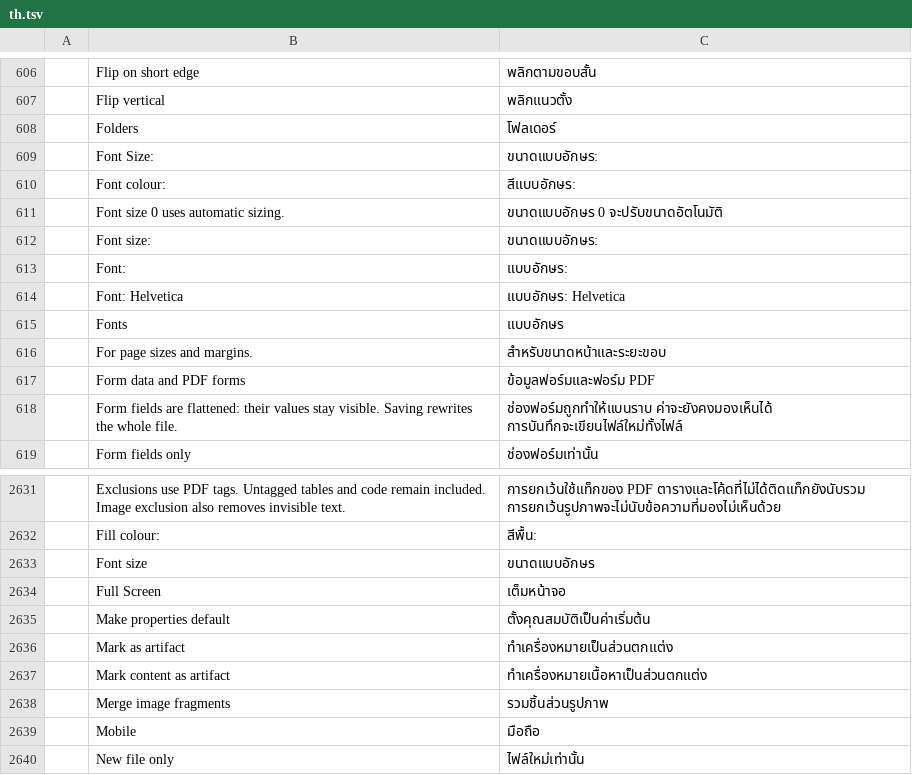
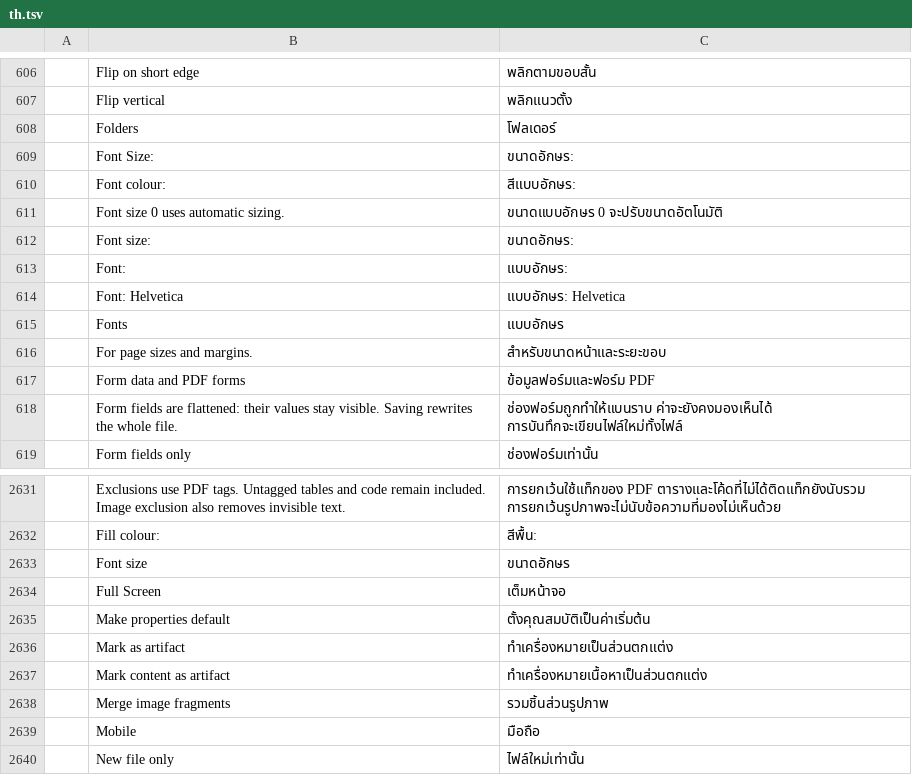
Before and after one commit to namkangwaan/DocCraftTH, a TSV file: crates/ui-egui/src/i18n/th.tsv, drawn as a sheet; only a part is shown, gaps mark what is left out; the diff names each change by its address in the sheet, - before the commit and + after, or states it on an @@ line.

```diff
--- a/crates/ui-egui/src/i18n/th.tsv
+++ b/crates/ui-egui/src/i18n/th.tsv
-C609: ขนาดแบบอักษร:
+C609: ขนาดอักษร:
-C612: ขนาดแบบอักษร:
+C612: ขนาดอักษร:
-C2633: ขนาดแบบอักษร
+C2633: ขนาดอักษร
```
Also changed, not shown: 3 other files.
